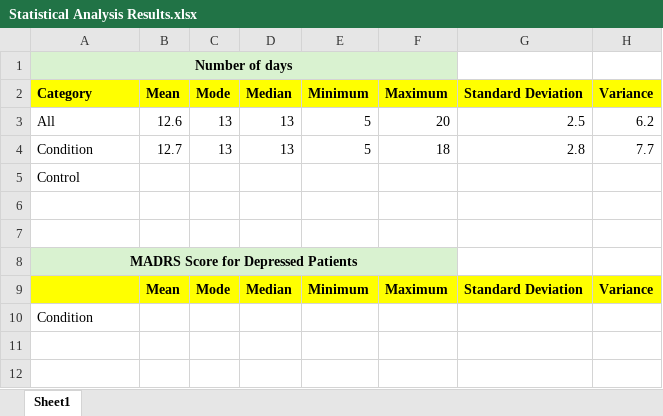
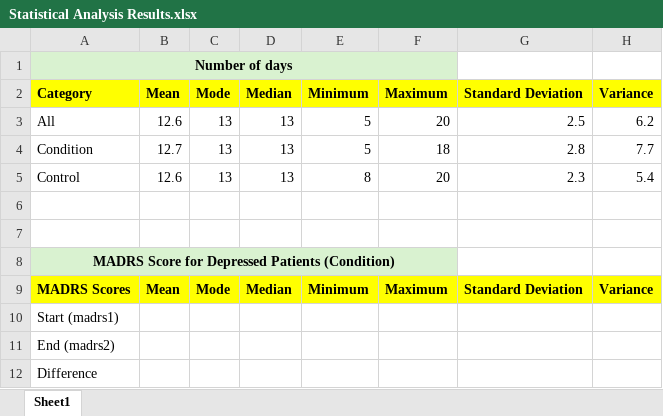
Before and after one commit to KADev2022/CS3IP, an Excel workbook: results/Statistical Analysis Results.xlsx, sheet Sheet1, drawn as a sheet; values as stored, in another font and other column widths than the file's, no borders; removed rows and columns are numbered as before the commit, all else as after; the diff names each change by its address in the sheet, - before the commit and + after, or states it on an @@ line.

Commit message:
Included statisical analysis results for number of days non-depressed patients measured their activity in Excel

```diff
--- a/results/Statistical Analysis Results.xlsx (sheet Sheet1)
+++ b/results/Statistical Analysis Results.xlsx (sheet Sheet1)
-row 5: Control
+row 5: Control | 12.6 | 13 | 13 | 8 | 20 | 2.3 | 5.4
-A8: MADRS Score for Depressed Patients
+A8: MADRS Score for Depressed Patients (Condition)
-A9: (empty)
+A9: MADRS Scores
-A10: Condition
+A10: Start (madrs1)
+row 11: End (madrs2)
+row 12: Difference
```
